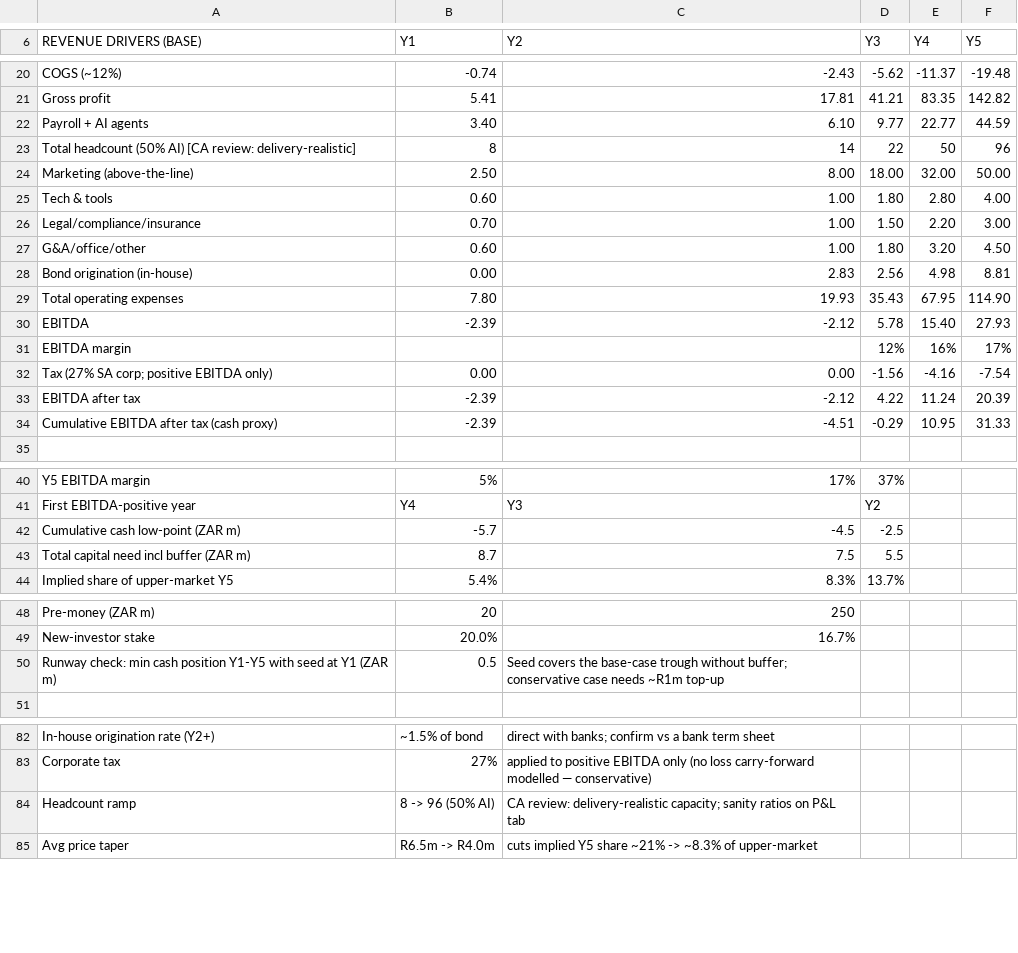
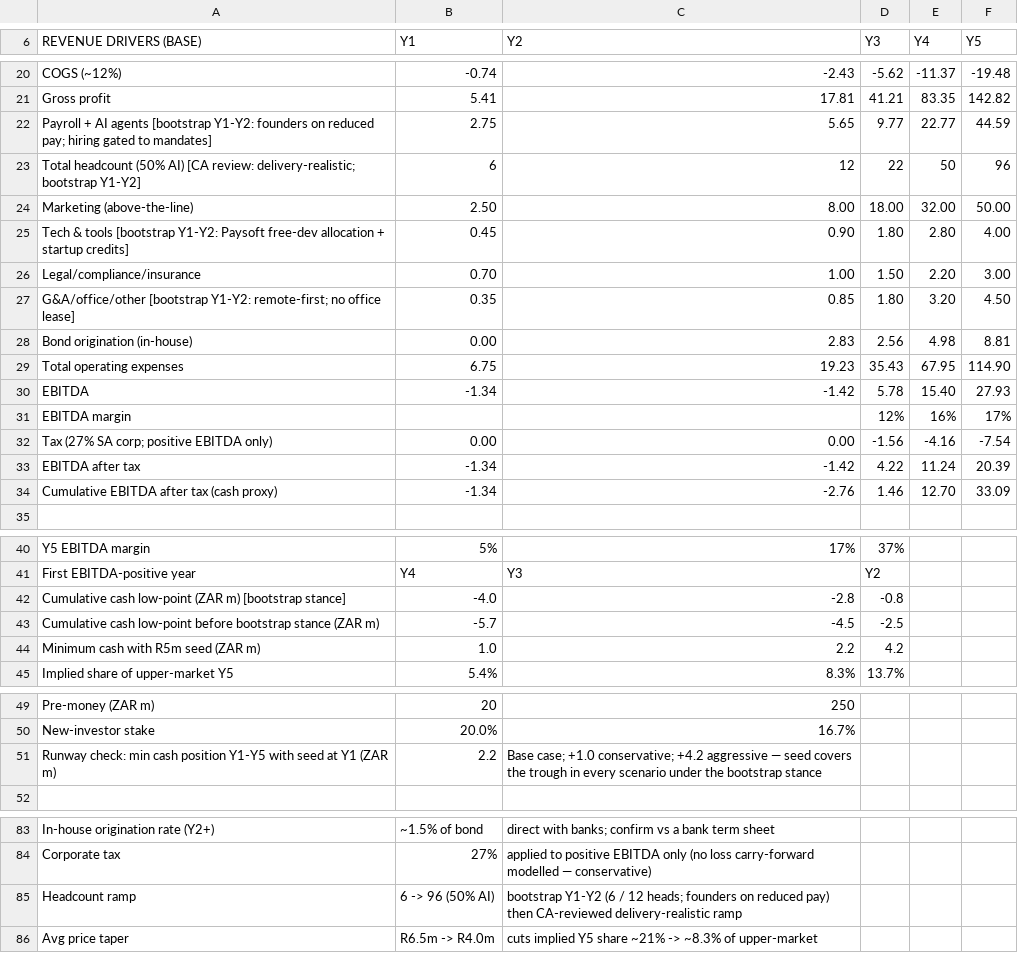
Before and after one commit to getluckyjo/SoldDirect, a CSV file: docs/dataroom/model.csv, drawn as a sheet; only a part is shown, gaps mark what is left out.

```diff
--- a/docs/dataroom/model.csv
+++ b/docs/dataroom/model.csv
@@ -21,15 +21,15 @@ COGS (~12%),-0.74,-2.43,-5.62,-11.37,-19.48,
 Gross profit,5.41,17.81,41.21,83.35,142.82,
-Payroll + AI agents,3.40,6.10,9.77,22.77,44.59,
-Total headcount (50% AI) [CA review: delivery-realistic],8,14,22,50,96,
+Payroll + AI agents [bootstrap Y1-Y2: founders on reduced pay; hiring gated to mandates],2.75,5.65,9.77,22.77,44.59,
+Total headcount (50% AI) [CA review: delivery-realistic; bootstrap Y1-Y2],6,12,22,50,96,
 Marketing (above-the-line),2.50,8.00,18.00,32.00,50.00,
-Tech & tools,0.60,1.00,1.80,2.80,4.00,
+Tech & tools [bootstrap Y1-Y2: Paysoft free-dev allocation + startup credits],0.45,0.90,1.80,2.80,4.00,
 Legal/compliance/insurance,0.70,1.00,1.50,2.20,3.00,
-G&A/office/other,0.60,1.00,1.80,3.20,4.50,
+G&A/office/other [bootstrap Y1-Y2: remote-first; no office lease],0.35,0.85,1.80,3.20,4.50,
 Bond origination (in-house),0.00,2.83,2.56,4.98,8.81,
-Total operating expenses,7.80,19.93,35.43,67.95,114.90,
-EBITDA,-2.39,-2.12,5.78,15.40,27.93,
+Total operating expenses,6.75,19.23,35.43,67.95,114.90,
+EBITDA,-1.34,-1.42,5.78,15.40,27.93,
 EBITDA margin,,,12%,16%,17%,
 Tax (27% SA corp; positive EBITDA only),0.00,0.00,-1.56,-4.16,-7.54,
-EBITDA after tax,-2.39,-2.12,4.22,11.24,20.39,
-Cumulative EBITDA after tax (cash proxy),-2.39,-4.51,-0.29,10.95,31.33,
+EBITDA after tax,-1.34,-1.42,4.22,11.24,20.39,
+Cumulative EBITDA after tax (cash proxy),-1.34,-2.76,1.46,12.70,33.09,
 ,,,,,,
@@ -41,4 +41,5 @@ Y5 EBITDA margin,5%,17%,37%,,,
 First EBITDA-positive year,Y4,Y3,Y2,,,
-Cumulative cash low-point (ZAR m),-5.7,-4.5,-2.5,,,
-Total capital need incl buffer (ZAR m),8.7,7.5,5.5,,,
+Cumulative cash low-point (ZAR m) [bootstrap stance],-4.0,-2.8,-0.8,,,
+Cumulative cash low-point before bootstrap stance (ZAR m),-5.7,-4.5,-2.5,,,
+Minimum cash with R5m seed (ZAR m),1.0,2.2,4.2,,,
 Implied share of upper-market Y5,5.4%,8.3%,13.7%,,,
@@ -49,3 +50,3 @@ Pre-money (ZAR m),20,250,,,,
 New-investor stake,20.0%,16.7%,,,,
-Runway check: min cash position Y1-Y5 with seed at Y1 (ZAR m),0.5,Seed covers the base-case trough without buffer; conservative case needs ~R1m top-up,,,,
+Runway check: min cash position Y1-Y5 with seed at Y1 (ZAR m),2.2,Base case; +1.0 conservative; +4.2 aggressive — seed covers the trough in every scenario under the bootstrap stance,,,,
 ,,,,,,
@@ -83,3 +84,3 @@ In-house origination rate (Y2+),~1.5% of bond,direct with banks; confirm vs a ba
 Corporate tax,27%,applied to positive EBITDA only (no loss carry-forward modelled — conservative),,,,
-Headcount ramp,8 -> 96 (50% AI),CA review: delivery-realistic capacity; sanity ratios on P&L tab,,,,
+Headcount ramp,6 -> 96 (50% AI),bootstrap Y1-Y2 (6 / 12 heads; founders on reduced pay) then CA-reviewed delivery-realistic ramp,,,,
 Avg price taper,R6.5m -> R4.0m,cuts implied Y5 share ~21% -> ~8.3% of upper-market,,,,
```
Also changed, not shown: 6 other files.
